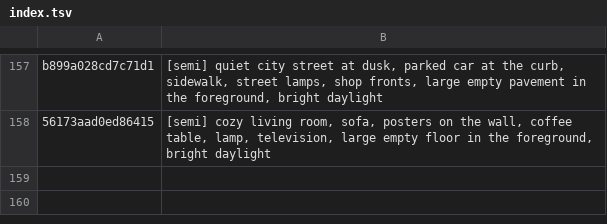
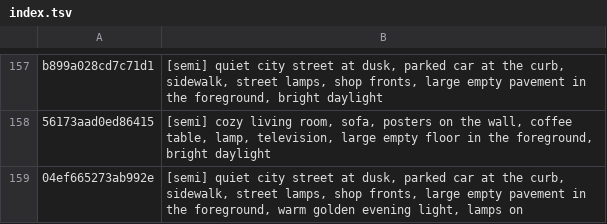
Before and after one commit to tiranno06/jt-auto, a TSV file: decors/index.tsv, drawn as a sheet; only a part is shown, gaps mark what is left out.

```diff
--- a/decors/index.tsv
+++ b/decors/index.tsv
@@ -158 +158,2 @@ b899a028cd7c71d1	[semi] quiet city street at dusk, parked car at the curb, sidew
 56173aad0ed86415	[semi] cozy living room, sofa, posters on the wall, coffee table, lamp, television, large empty floor in the foreground, bright daylight
+04ef665273ab992e	[semi] quiet city street at dusk, parked car at the curb, sidewalk, street lamps, shop fronts, large empty pavement in the foreground, warm golden evening light, lamps on
```
Also changed, not shown: 12 other files.
